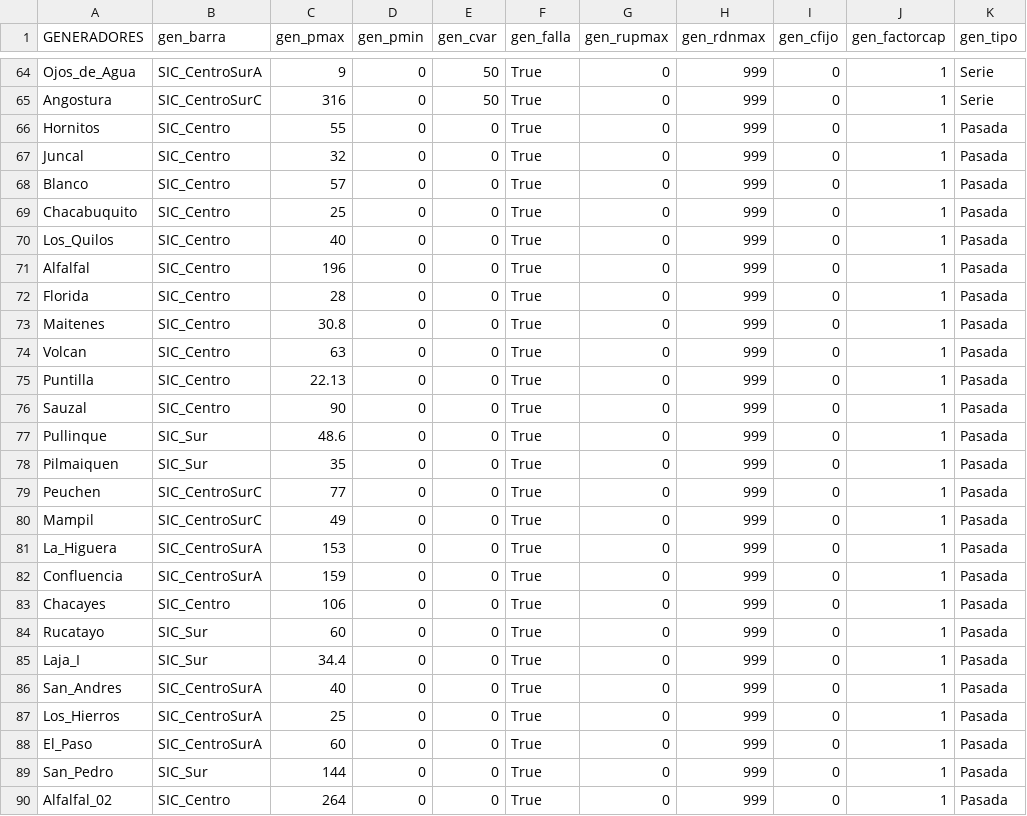
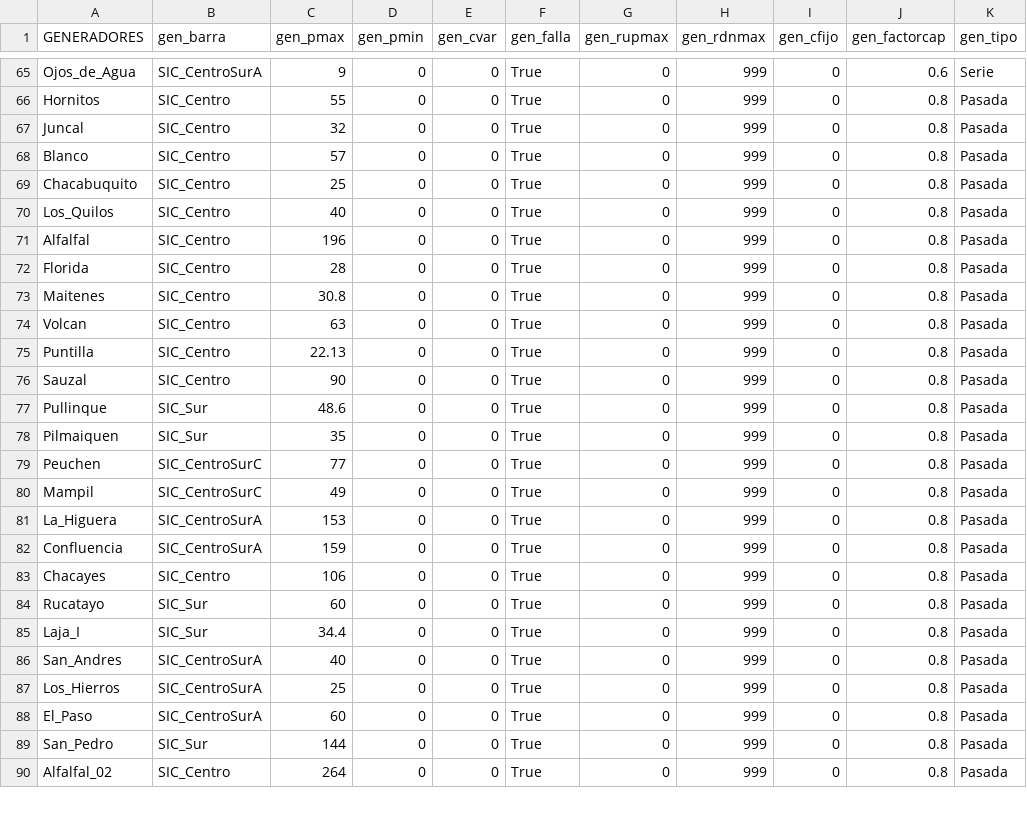
Before and after one commit to epereirab/areas_de_control, a CSV file: datos_sic_sing_reducido/data_gen.csv, drawn as a sheet; only a part is shown, gaps mark what is left out; removed rows and columns are numbered as before the commit, all else as after; the diff covers the shown part only; the diff names each change by its address in the sheet, - before the commit and + after, or states it on an @@ line.

```diff
--- a/datos_sic_sing_reducido/data_gen.csv
+++ b/datos_sic_sing_reducido/data_gen.csv
-E65 (gen_cvar): 50
+E65 (gen_cvar): 0
-J65 (gen_factorcap): 1
+J65 (gen_factorcap): 0.6
-row 65: Angostura | SIC_CentroSurC | 316 | 0 | 50 | True | 0 | 999 | 0 | 1 | Serie
-J66:J90 (gen_factorcap): 1
+J66:J90 (gen_factorcap): 0.8
```
Also changed, not shown: 1 added row and 43 edited cells elsewhere in this file, datos_sic_sing_reducido/data_bar.csv, 1 other file.
